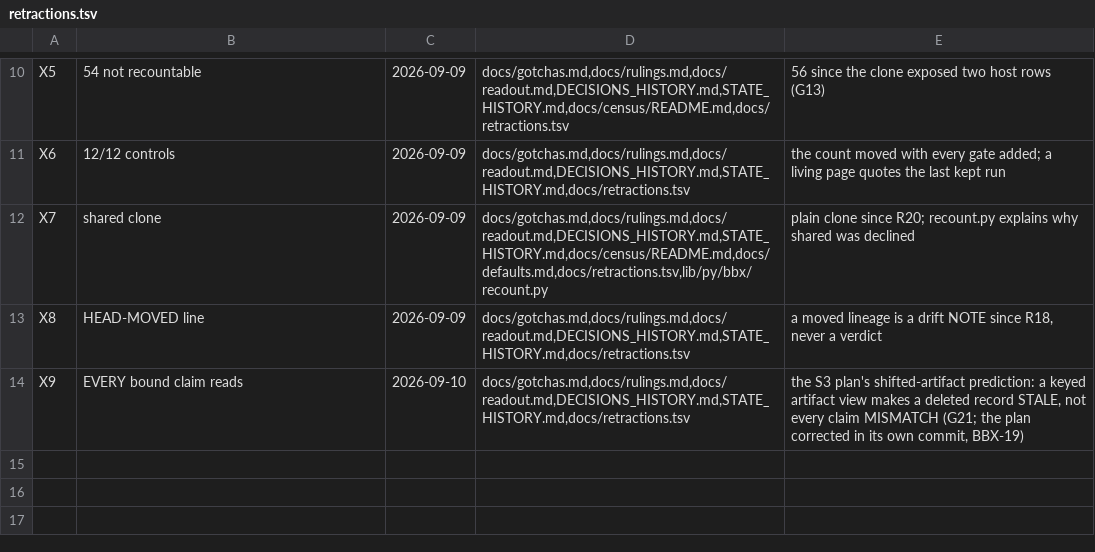
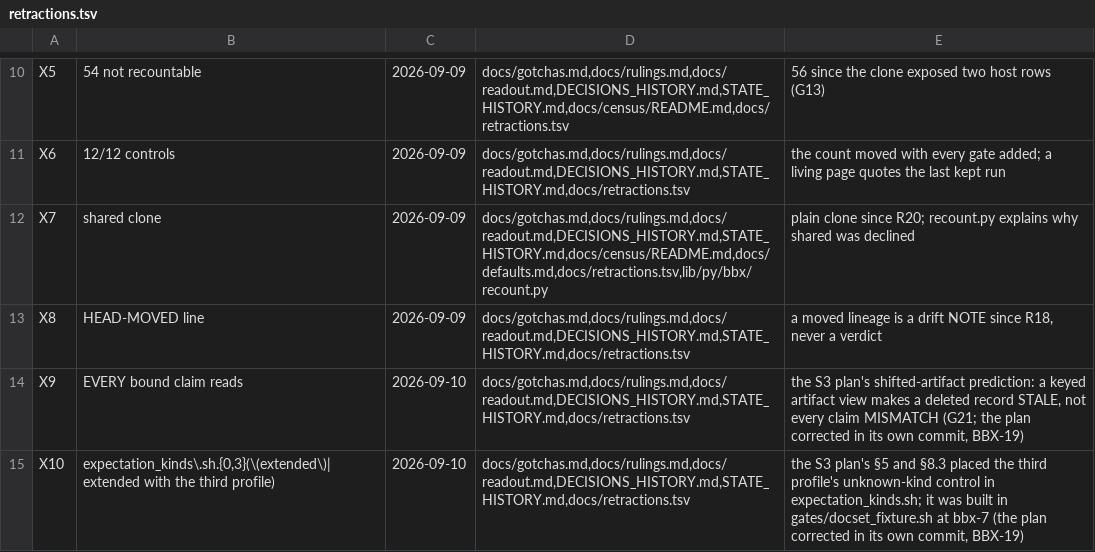
Before and after one commit to DefinitelyFrenchName/BBX, a TSV file: docs/retractions.tsv, drawn as a sheet; only a part is shown, gaps mark what is left out; the diff names each change by its address in the sheet, - before the commit and + after, or states it on an @@ line.

```diff
--- a/docs/retractions.tsv
+++ b/docs/retractions.tsv
+row 15: X10 | expectation_kinds\.sh.{0,3}(\(extended\)| extended with the third profile) | 2026-09-10 | docs/gotchas.md,docs/rulings.md,docs/readout.md,DECISIONS_HISTORY.md,STATE_HISTORY.md,docs/retractions.tsv | the S3 plan's §5 and §8.3 placed the third profile's unknown-kind control in expectation_kinds.sh; it was built in gates/docset_fixture.sh at bbx-7 (the plan corrected in its own commit, BBX-19)
```
Also changed, not shown: 1 other file.
